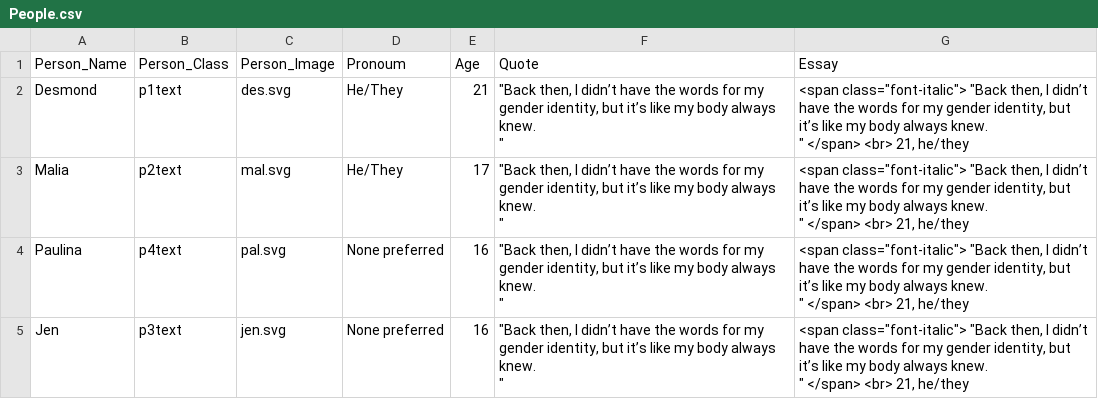
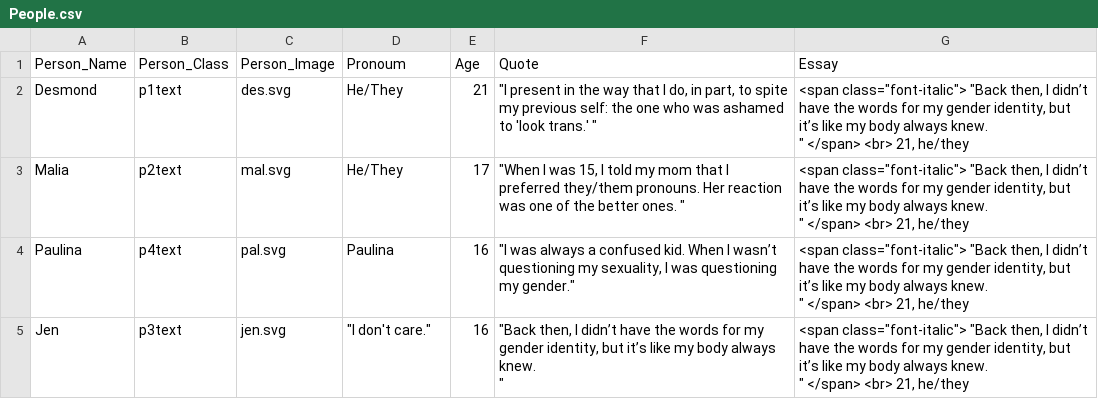
Before and after one commit to youthradio/intheirownwords, a CSV file: csvdata/People.csv, drawn as a sheet.

```diff
--- a/csvdata/People.csv
+++ b/csvdata/People.csv
@@ -1,13 +1,10 @@
 Person_Name,Person_Class,Person_Image ,Pronoum,Age,Quote,Essay
-Desmond,p1text,des.svg,He/They,21,"""Back then, I didn’t have the words for my gender identity, but it’s like my body always knew.
-"" ","<span class=""font-italic""> ""Back then, I didn’t have the words for my gender identity, but it’s like my body always knew.
-"" </span> <br> 21, he/they"
-Malia,p2text,mal.svg,He/They,17,"""Back then, I didn’t have the words for my gender identity, but it’s like my body always knew.
-"" ","<span class=""font-italic""> ""Back then, I didn’t have the words for my gender identity, but it’s like my body always knew.
-"" </span> <br> 21, he/they"
-Paulina,p4text,pal.svg,None preferred,16,"""Back then, I didn’t have the words for my gender identity, but it’s like my body always knew.
-"" ","<span class=""font-italic""> ""Back then, I didn’t have the words for my gender identity, but it’s like my body always knew.
-"" </span> <br> 21, he/they"
-Jen,p3text,jen.svg,None preferred,16,"""Back then, I didn’t have the words for my gender identity, but it’s like my body always knew.
-"" ","<span class=""font-italic""> ""Back then, I didn’t have the words for my gender identity, but it’s like my body always knew.
-"" </span> <br> 21, he/they"
+Desmond,p1text,des.svg,He/They,21,"""I present in the way that I do, in part, to spite my previous self: the one who was ashamed to 'look trans.' ""","<span class=""font-italic""> ""Back then, I didn’t have the words for my gender identity, but it’s like my body always knew.
+"" </span> <br> 21, he/they"
+Malia,p2text,mal.svg,He/They,17,"""When I was 15, I told my mom that I preferred they/them pronouns. Her reaction was one of the better ones. "" ","<span class=""font-italic""> ""Back then, I didn’t have the words for my gender identity, but it’s like my body always knew.
+"" </span> <br> 21, he/they"
+Paulina,p4text,pal.svg,Paulina,16,"""I was always a confused kid. When I wasn’t questioning my sexuality, I was questioning my gender.""","<span class=""font-italic""> ""Back then, I didn’t have the words for my gender identity, but it’s like my body always knew.
+"" </span> <br> 21, he/they"
+Jen,p3text,jen.svg,"""I don't care.""",16,"""Back then, I didn’t have the words for my gender identity, but it’s like my body always knew.
+"" ","<span class=""font-italic""> ""Back then, I didn’t have the words for my gender identity, but it’s like my body always knew.
+"" </span> <br> 21, he/they"
```
Also changed, not shown: csvdata/Data.csv, csvdata/transcript-1.csv, 9 other files.
